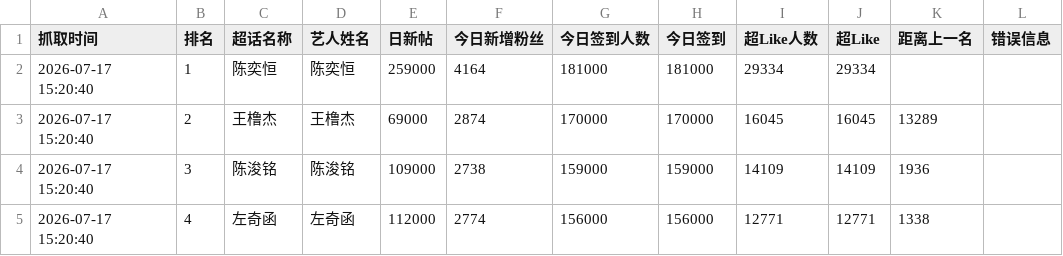
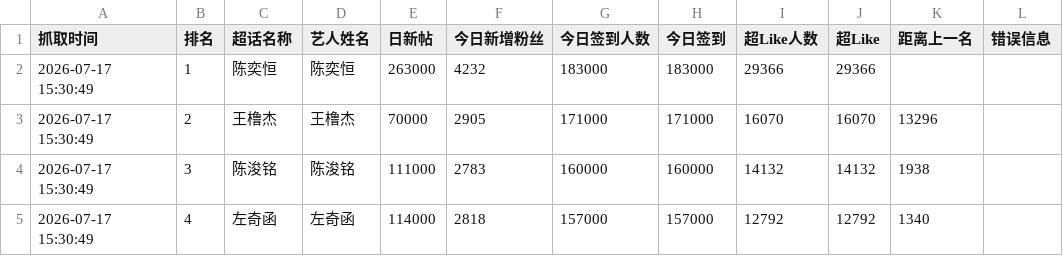
Before and after one commit to andreawaiwaihe-oss/xunyee, a CSV file: weibo_chaohua_data.csv, drawn as a sheet; only a part is shown; the diff covers the shown part only.

```diff
--- a/weibo_chaohua_data.csv
+++ b/weibo_chaohua_data.csv
@@ -1,5 +1,5 @@
 抓取时间,排名,超话名称,艺人姓名,日新帖,今日新增粉丝,今日签到人数,今日签到,超Like人数,超Like,距离上一名,错误信息
-2026-07-17 15:20:40,1,陈奕恒,陈奕恒,259000,4164,181000,181000,29334,29334,,
-2026-07-17 15:20:40,2,王橹杰,王橹杰,69000,2874,170000,170000,16045,16045,13289,
-2026-07-17 15:20:40,3,陈浚铭,陈浚铭,109000,2738,159000,159000,14109,14109,1936,
-2026-07-17 15:20:40,4,左奇函,左奇函,112000,2774,156000,156000,12771,12771,1338,
+2026-07-17 15:30:49,1,陈奕恒,陈奕恒,263000,4232,183000,183000,29366,29366,,
+2026-07-17 15:30:49,2,王橹杰,王橹杰,70000,2905,171000,171000,16070,16070,13296,
+2026-07-17 15:30:49,3,陈浚铭,陈浚铭,111000,2783,160000,160000,14132,14132,1938,
+2026-07-17 15:30:49,4,左奇函,左奇函,114000,2818,157000,157000,12792,12792,1340,
```
Also changed, not shown: 66 edited cells elsewhere in this file, 1 other file.
